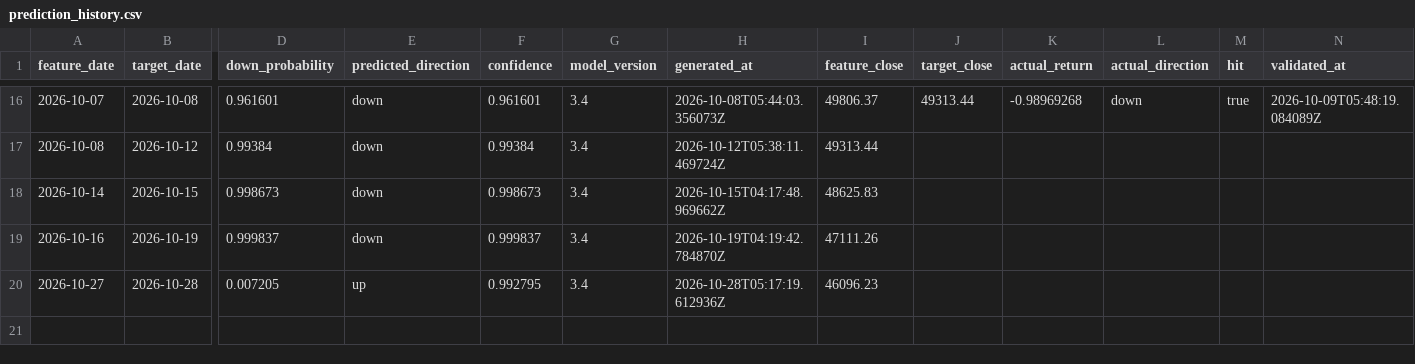
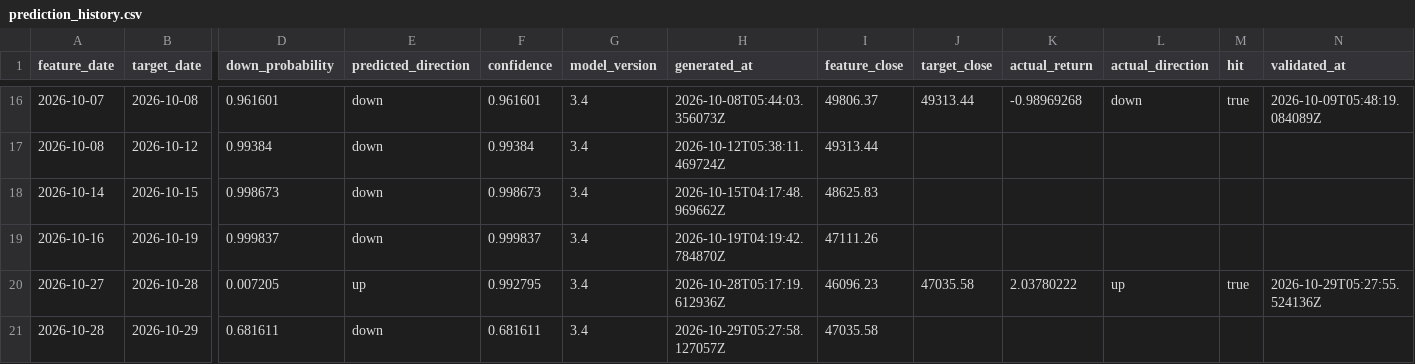
Before and after one commit to Skyripples/taiwan_stock_analysis_platform, a CSV file: data/history/prediction_history.csv, drawn as a sheet; only a part is shown, gaps mark what is left out; rows hold the shown columns only; the diff names each change by its address in the sheet, - before the commit and + after, or states it on an @@ line.

```diff
--- a/data/history/prediction_history.csv
+++ b/data/history/prediction_history.csv
-J20 (target_close): (empty)
+J20 (target_close): 47035.58
-K20 (actual_return): (empty)
+K20 (actual_return): 2.03780222
-L20 (actual_direction): (empty)
+L20 (actual_direction): up
-M20 (hit): (empty)
+M20 (hit): true
-N20 (validated_at): (empty)
+N20 (validated_at): 2026-10-29T05:27:55.524136Z
+row 21: 2026-10-28 | 2026-10-29 | 0.681611 | down | 0.681611 | 3.4 | 2026-10-29T05:27:58.127057Z | 47035.58
```
Also changed, not shown: data/history/chips_daily.csv, data/history/market_daily.csv, 37 other files.
